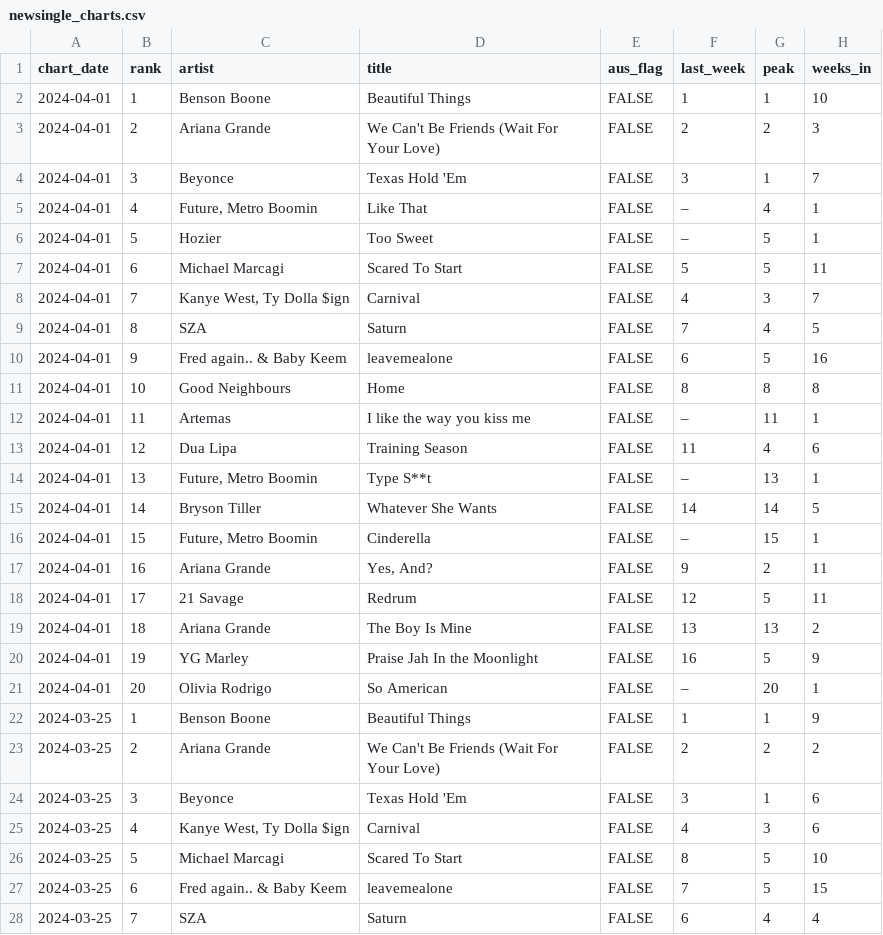
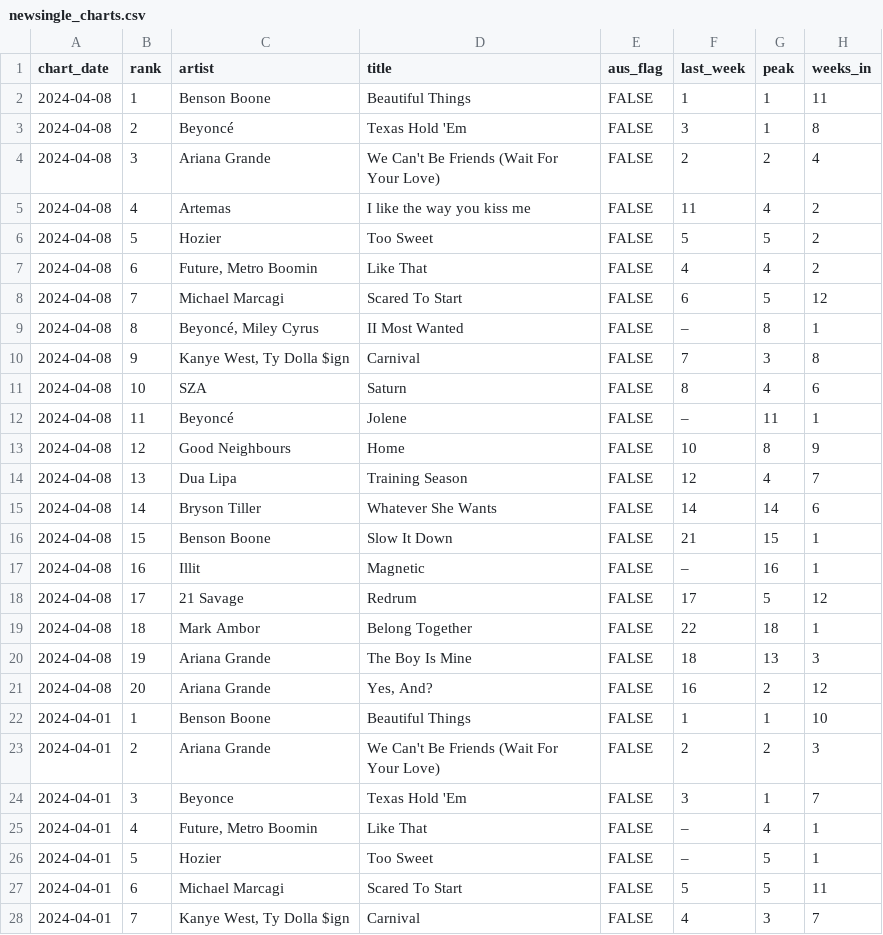
Before and after one commit to caseybriggs/ARIA-charts, a CSV file: newsingle_charts.csv, drawn as a sheet; only a part is shown; the shorter side is filled out with more unchanged rows.

```diff
--- a/newsingle_charts.csv
+++ b/newsingle_charts.csv
@@ -1,2 +1,22 @@
 "chart_date","rank","artist","title","aus_flag","last_week","peak","weeks_in"
+2024-04-08,1,"Benson Boone","Beautiful Things",FALSE,"1",1,11
+2024-04-08,2,"Beyoncé","Texas Hold 'Em",FALSE,"3",1,8
+2024-04-08,3,"Ariana Grande","We Can't Be Friends (Wait For Your Love)",FALSE,"2",2,4
+2024-04-08,4,"Artemas","I like the way you kiss me",FALSE,"11",4,2
+2024-04-08,5,"Hozier","Too Sweet",FALSE,"5",5,2
+2024-04-08,6,"Future, Metro Boomin","Like That",FALSE,"4",4,2
+2024-04-08,7,"Michael Marcagi","Scared To Start",FALSE,"6",5,12
+2024-04-08,8,"Beyoncé, Miley Cyrus","II Most Wanted",FALSE,"–",8,1
+2024-04-08,9,"Kanye West, Ty Dolla $ign","Carnival",FALSE,"7",3,8
+2024-04-08,10,"SZA","Saturn",FALSE,"8",4,6
+2024-04-08,11,"Beyoncé","Jolene",FALSE,"–",11,1
+2024-04-08,12,"Good Neighbours","Home",FALSE,"10",8,9
+2024-04-08,13,"Dua Lipa","Training Season",FALSE,"12",4,7
+2024-04-08,14,"Bryson Tiller","Whatever She Wants",FALSE,"14",14,6
+2024-04-08,15,"Benson Boone","Slow It Down",FALSE,"21",15,1
+2024-04-08,16,"Illit","Magnetic",FALSE,"–",16,1
+2024-04-08,17,"21 Savage","Redrum",FALSE,"17",5,12
+2024-04-08,18,"Mark Ambor","Belong Together",FALSE,"22",18,1
+2024-04-08,19,"Ariana Grande","The Boy Is Mine",FALSE,"18",13,3
+2024-04-08,20,"Ariana Grande","Yes, And?",FALSE,"16",2,12
 2024-04-01,1,"Benson Boone","Beautiful Things",FALSE,"1",1,10
```
Also changed, not shown: 2 other files.
